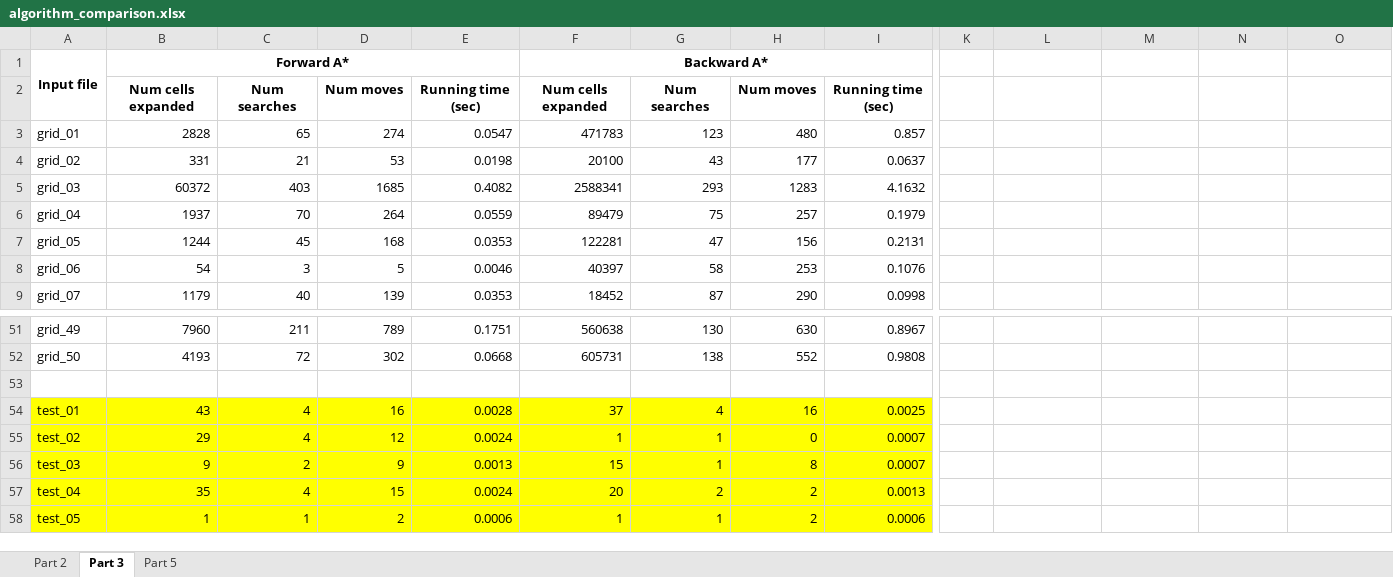
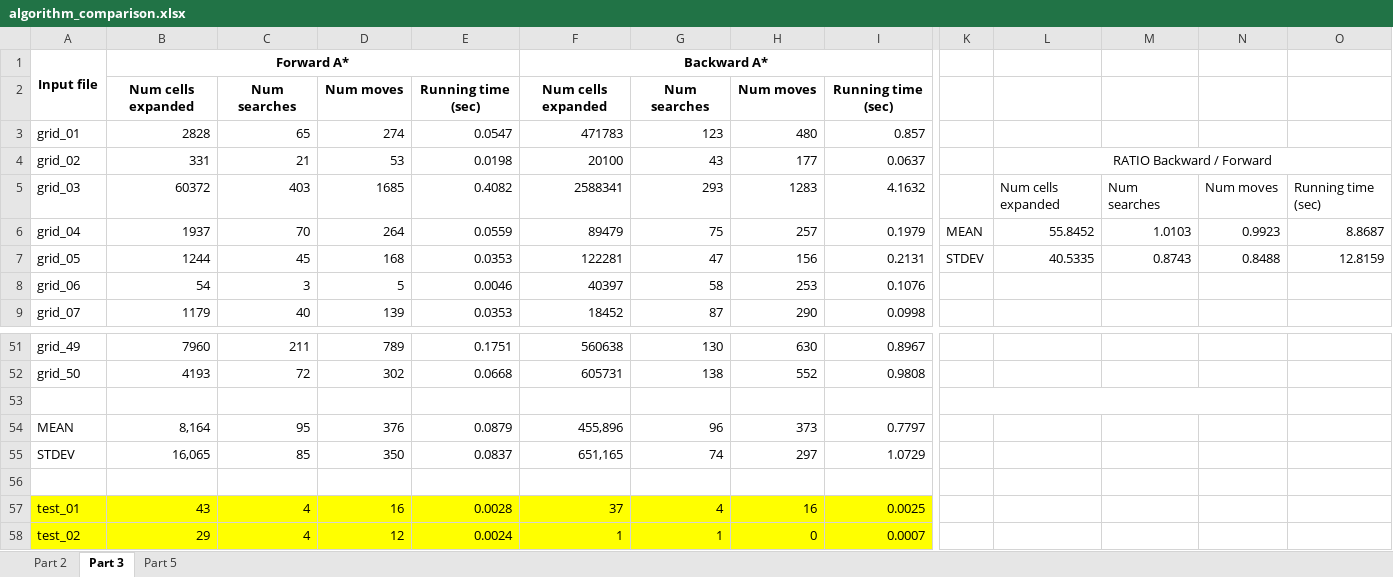
Before and after one commit to anaechavarria/CS520_HW1, an Excel workbook: output/algorithm_comparison.xlsx, sheet Part 3, drawn as a sheet; only a part is shown, gaps mark what is left out; the shorter side is filled out with more unchanged rows; values as stored, in another font and other column widths than the file's, no borders; rows hold the shown columns only; the diff names each change by its address in the sheet, - before the commit and + after, or states it on an @@ line.

```diff
--- a/output/algorithm_comparison.xlsx (sheet Part 3)
+++ b/output/algorithm_comparison.xlsx (sheet Part 3)
-L4: (empty)
+L4: RATIO Backward / Forward
+L4:O4 merged
-L5: (empty)
+L5: Num cells expanded
-M5: (empty)
+M5: Num searches
-N5: (empty)
+N5: Num moves
-O5: (empty)
+O5: Running time (sec)
-K6: (empty)
+K6: MEAN
-L6: (empty)
+L6: 55.8452
-M6: (empty)
+M6: 1.0103
-N6: (empty)
+N6: 0.9923
-O6: (empty)
+O6: 8.8687
-K7: (empty)
+K7: STDEV
-L7: (empty)
+L7: 40.5335
-M7: (empty)
+M7: 0.8743
-N7: (empty)
+N7: 0.8488
-O7: (empty)
+O7: 12.8159
+row 53: (empty)
+row 54: MEAN | 8,164 | 95 | 376 | 0.0879 | 455,896 | 96 | 373 | 0.7797
+row 55: STDEV | 16,065 | 85 | 350 | 0.0837 | 651,165 | 74 | 297 | 1.0729
```
Also changed, not shown: sheet Part 5, sheet Part 2.
